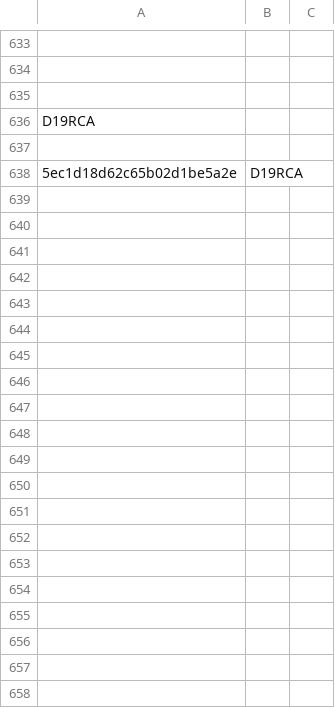
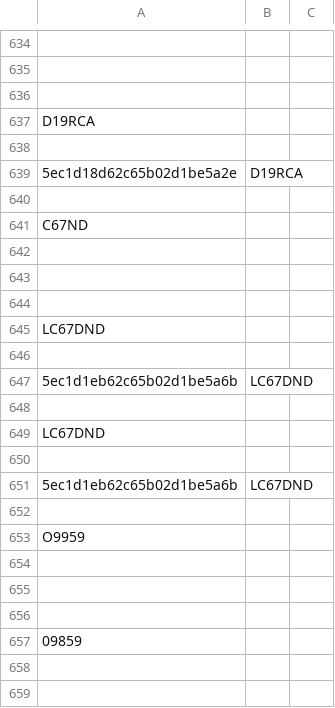
Before and after one commit to micrometreuk/anpr, a CSV file: public/alprresult.csv, drawn as a sheet; only a part is shown, gaps mark what is left out; the diff covers the shown part only.

Commit message:
parsing public/result.json

```diff
--- a/public/alprresult.csv
+++ b/public/alprresult.csv
@@ -638 +639,21 @@ D19RCA
 5ec1d18d62c65b02d1be5a2e,D19RCA
+
+C67ND
+
+
+
+LC67DND
+
+5ec1d1eb62c65b02d1be5a6b,LC67DND
+
+LC67DND
+
+5ec1d1eb62c65b02d1be5a6b,LC67DND
+
+O9959
+
+
+
+09859
+
+
```
Also changed, not shown: 155 added rows elsewhere in this file, 1 other file.
